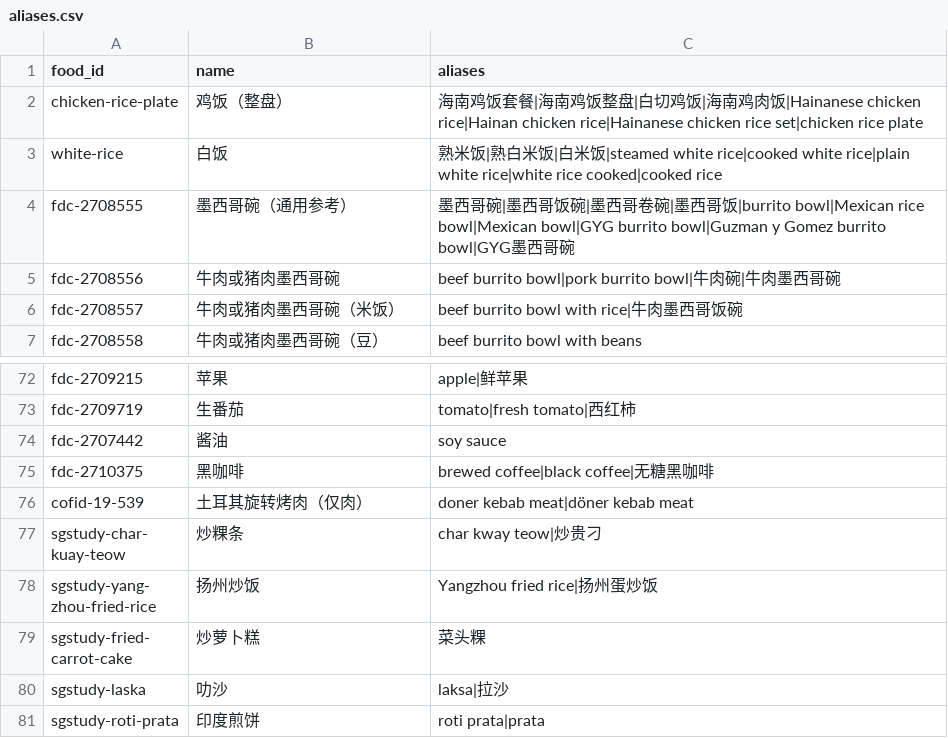
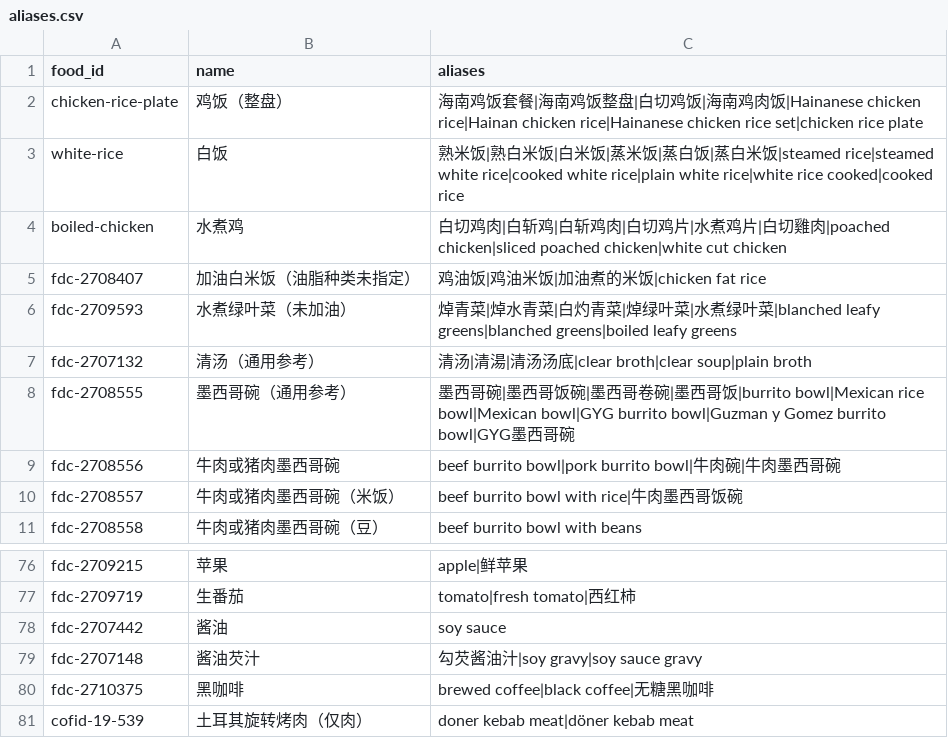
Before and after one commit to russellpn520-gif/sc6117-hawker-meal-demo, a CSV file: data/aliases.csv, drawn as a sheet; only a part is shown, gaps mark what is left out; the shorter side is filled out with more unchanged rows.

Commit message:
Distinguish partial meal estimates and let diners resolve missing foods

```diff
--- a/data/aliases.csv
+++ b/data/aliases.csv
@@ -2,3 +2,7 @@ food_id,name,aliases
 chicken-rice-plate,鸡饭（整盘）,海南鸡饭套餐|海南鸡饭整盘|白切鸡饭|海南鸡肉饭|Hainanese chicken rice|Hainan chicken rice|Hainanese chicken rice set|chicken rice plate
-white-rice,白饭,熟米饭|熟白米饭|白米饭|steamed white rice|cooked white rice|plain white rice|white rice cooked|cooked rice
+white-rice,白饭,熟米饭|熟白米饭|白米饭|蒸米饭|蒸白饭|蒸白米饭|steamed rice|steamed white rice|cooked white rice|plain white rice|white rice cooked|cooked rice
+boiled-chicken,水煮鸡,白切鸡肉|白斩鸡|白斩鸡肉|白切鸡片|水煮鸡片|白切雞肉|poached chicken|sliced poached chicken|white cut chicken
+fdc-2708407,加油白米饭（油脂种类未指定）,鸡油饭|鸡油米饭|加油煮的米饭|chicken fat rice
+fdc-2709593,水煮绿叶菜（未加油）,焯青菜|焯水青菜|白灼青菜|焯绿叶菜|水煮绿叶菜|blanched leafy greens|blanched greens|boiled leafy greens
+fdc-2707132,清汤（通用参考）,清汤|清湯|清汤汤底|clear broth|clear soup|plain broth
 fdc-2708555,墨西哥碗（通用参考）,墨西哥碗|墨西哥饭碗|墨西哥卷碗|墨西哥饭|burrito bowl|Mexican rice bowl|Mexican bowl|GYG burrito bowl|Guzman y Gomez burrito bowl|GYG墨西哥碗
@@ -74,2 +78,3 @@ fdc-2709719,生番茄,tomato|fresh tomato|西红柿
 fdc-2707442,酱油,soy sauce
+fdc-2707148,酱油芡汁,勾芡酱油汁|soy gravy|soy sauce gravy
 fdc-2710375,黑咖啡,brewed coffee|black coffee|无糖黑咖啡
```
Also changed, not shown: 14 other files.
